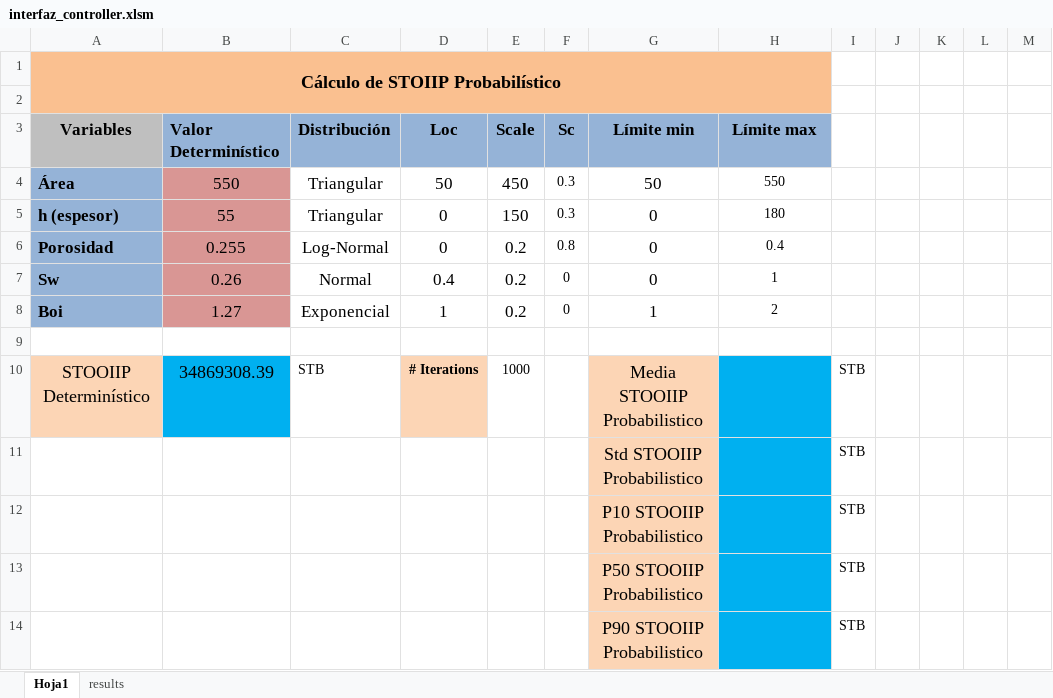
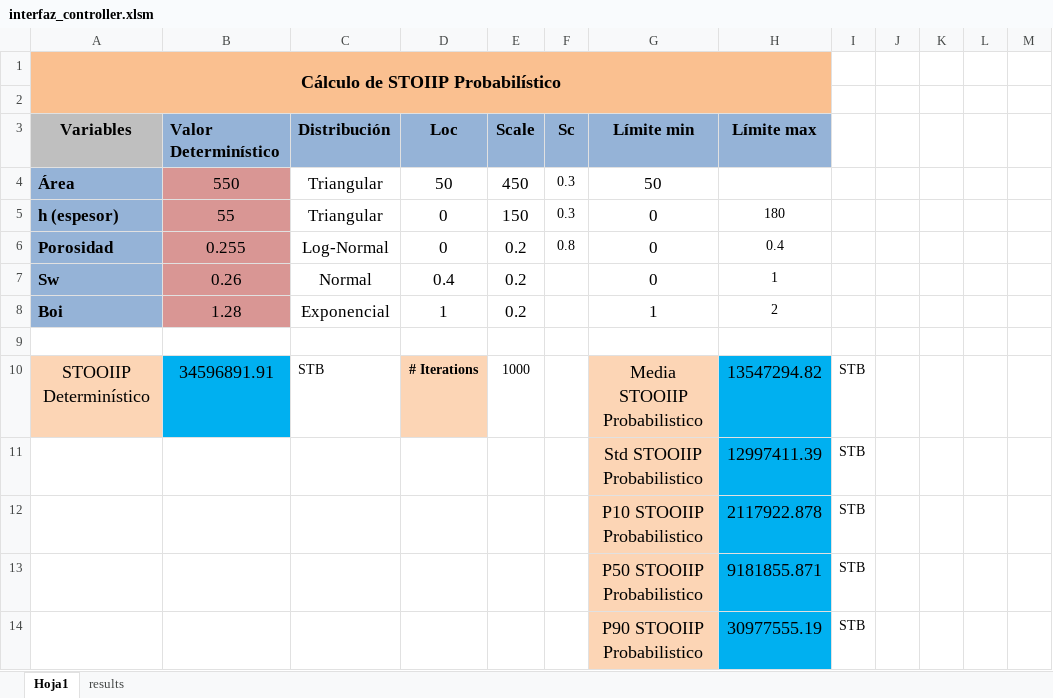
Before and after one commit to Tyrmes/stoiip-prob, an Excel workbook: interfaz_controller/interfaz_controller.xlsm, sheet Hoja1, drawn as a sheet; values as stored, in another font and other column widths than the file's, no borders; charts and pictures not drawn; the diff names each change by its address in the sheet, - before the commit and + after, or states it on an @@ line.

```diff
--- a/interfaz_controller/interfaz_controller.xlsm (sheet Hoja1)
+++ b/interfaz_controller/interfaz_controller.xlsm (sheet Hoja1)
-H4 (Límite max): 550
+H4 (Límite max): (empty)
-F7:F8 (Sc): 0
+F7:F8 (Sc): (empty)
-B8 (Valor Determinístico): 1.27
+B8 (Valor Determinístico): 1.28
-B10 (Valor Determinístico): 34869308.39
+B10 (Valor Determinístico): 34596891.91
-H10 (Límite max): (empty)
+H10 (Límite max): 13547294.82
-H11 (Límite max): (empty)
+H11 (Límite max): 12997411.39
-H12 (Límite max): (empty)
+H12 (Límite max): 2117922.878
-H13 (Límite max): (empty)
+H13 (Límite max): 9181855.871
-H14 (Límite max): (empty)
+H14 (Límite max): 30977555.19
```
Also changed, not shown: sheet results, charts or pictures, 1 other file.
